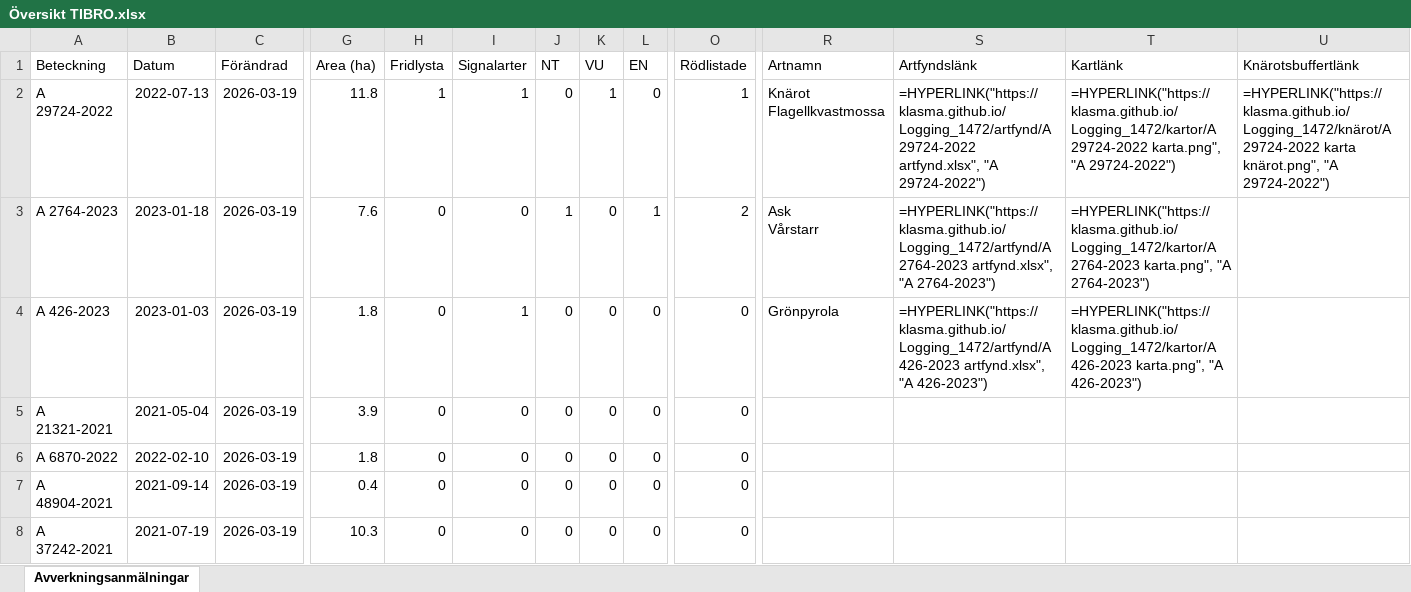
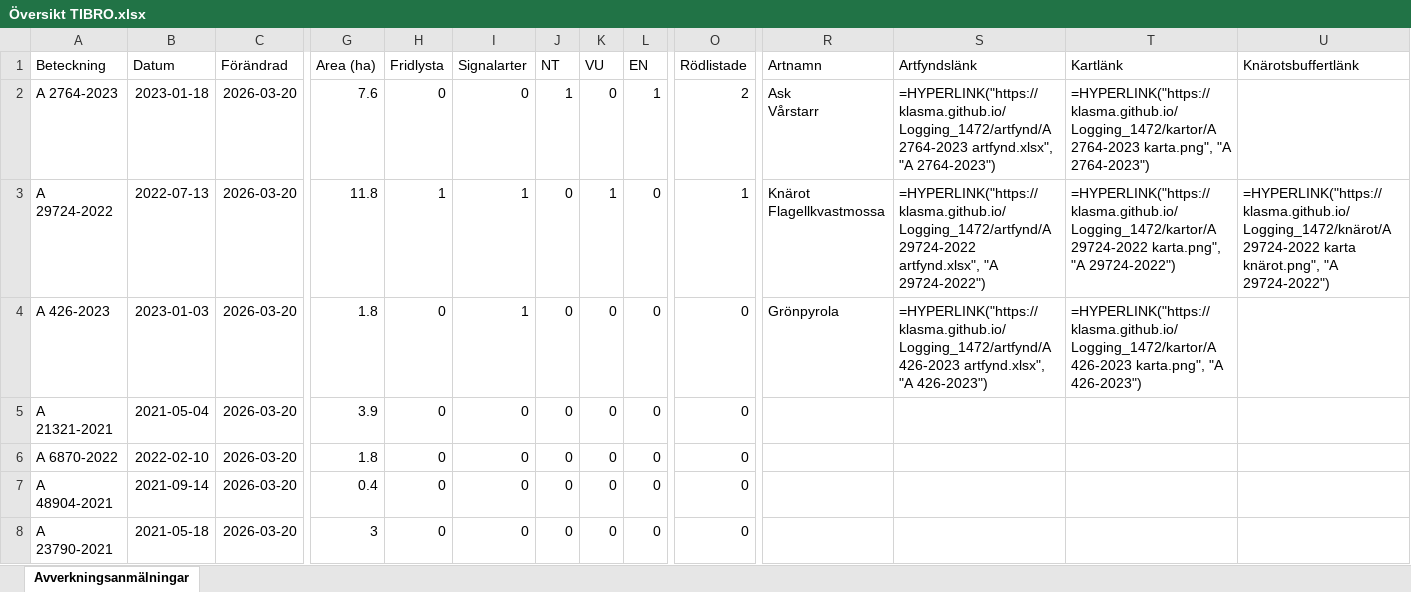
Before and after one commit to klasma/Logging_1472, an Excel workbook: Översikt TIBRO.xlsx, sheet Avverkningsanmälningar, drawn as a sheet; only a part is shown, gaps mark what is left out; values as stored, in another font and other column widths than the file's, no borders; formulas without a stored value are shown as written; ↵ is a line break in a cell; the diff covers the shown part only; the diff names each change by its address in the sheet, - before the commit and + after, or states it on an @@ line.

```diff
--- a/Översikt TIBRO.xlsx (sheet Avverkningsanmälningar)
+++ b/Översikt TIBRO.xlsx (sheet Avverkningsanmälningar)
-A2 (Beteckning): A 29724-2022
+A2 (Beteckning): A 2764-2023
-B2 (Datum): 2022-07-13
+B2 (Datum): 2023-01-18
-C2:C8 (Förändrad): 2026-03-19
+C2:C8 (Förändrad): 2026-03-20
-G2 (Area (ha)): 11.8
+G2 (Area (ha)): 7.6
-H2 (Fridlysta): 1
+H2 (Fridlysta): 0
-I2 (Signalarter): 1
+I2 (Signalarter): 0
-J2 (NT): 0
+J2 (NT): 1
-K2 (VU): 1
+K2 (VU): 0
-L2 (EN): 0
+L2 (EN): 1
-O2 (Rödlistade): 1
+O2 (Rödlistade): 2
-R2 (Artnamn): Knärot ↵ Flagellkvastmossa
+R2 (Artnamn): Ask ↵ Vårstarr
-S2 (Artfyndslänk): =HYPERLINK("https://klasma.github.io/Logging_1472/artfynd/A 29724-2022 artfynd.xlsx", "A 29724-2022")
+S2 (Artfyndslänk): =HYPERLINK("https://klasma.github.io/Logging_1472/artfynd/A 2764-2023 artfynd.xlsx", "A 2764-2023")
-T2 (Kartlänk): =HYPERLINK("https://klasma.github.io/Logging_1472/kartor/A 29724-2022 karta.png", "A 29724-2022")
+T2 (Kartlänk): =HYPERLINK("https://klasma.github.io/Logging_1472/kartor/A 2764-2023 karta.png", "A 2764-2023")
-U2 (Knärotsbuffertlänk): =HYPERLINK("https://klasma.github.io/Logging_1472/knärot/A 29724-2022 karta knärot.png", "A 29724-2022")
+U2 (Knärotsbuffertlänk): (empty)
-A3 (Beteckning): A 2764-2023
+A3 (Beteckning): A 29724-2022
-B3 (Datum): 2023-01-18
+B3 (Datum): 2022-07-13
-G3 (Area (ha)): 7.6
+G3 (Area (ha)): 11.8
-H3 (Fridlysta): 0
+H3 (Fridlysta): 1
-I3 (Signalarter): 0
+I3 (Signalarter): 1
-J3 (NT): 1
+J3 (NT): 0
-K3 (VU): 0
+K3 (VU): 1
-L3 (EN): 1
+L3 (EN): 0
-O3 (Rödlistade): 2
+O3 (Rödlistade): 1
-R3 (Artnamn): Ask ↵ Vårstarr
+R3 (Artnamn): Knärot ↵ Flagellkvastmossa
-S3 (Artfyndslänk): =HYPERLINK("https://klasma.github.io/Logging_1472/artfynd/A 2764-2023 artfynd.xlsx", "A 2764-2023")
+S3 (Artfyndslänk): =HYPERLINK("https://klasma.github.io/Logging_1472/artfynd/A 29724-2022 artfynd.xlsx", "A 29724-2022")
-T3 (Kartlänk): =HYPERLINK("https://klasma.github.io/Logging_1472/kartor/A 2764-2023 karta.png", "A 2764-2023")
+T3 (Kartlänk): =HYPERLINK("https://klasma.github.io/Logging_1472/kartor/A 29724-2022 karta.png", "A 29724-2022")
-U3 (Knärotsbuffertlänk): (empty)
+U3 (Knärotsbuffertlänk): =HYPERLINK("https://klasma.github.io/Logging_1472/knärot/A 29724-2022 karta knärot.png", "A 29724-2022")
-A8 (Beteckning): A 37242-2021
+A8 (Beteckning): A 23790-2021
-B8 (Datum): 2021-07-19
+B8 (Datum): 2021-05-18
-G8 (Area (ha)): 10.3
+G8 (Area (ha)): 3
```
Also changed, not shown: 612 edited cells elsewhere in this sheet, artfynd/A 2764-2023 artfynd.xlsx, artfynd/A 29724-2022 artfynd.xlsx, 14 other files.
